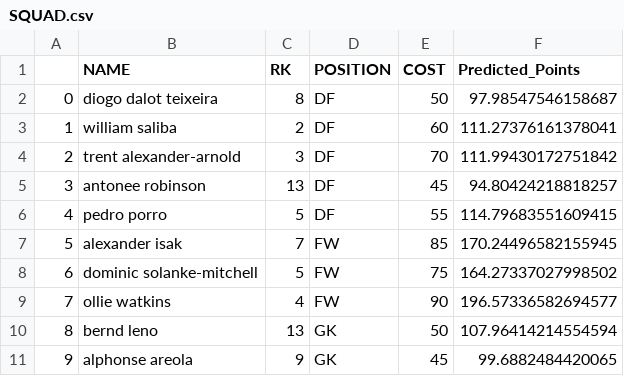
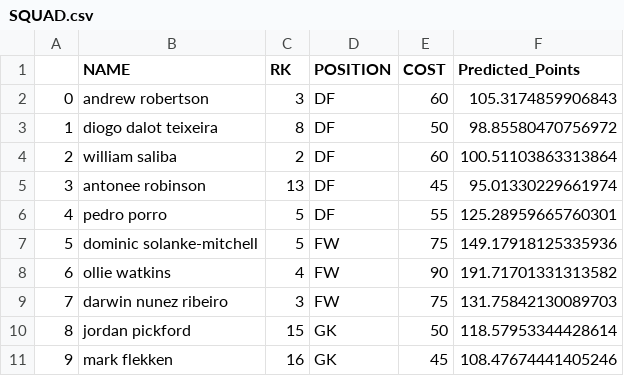
Before and after one commit to georgesoto2000/fantasy-premier-league, a CSV file: data/processed_data/SQUAD.csv, drawn as a sheet; only a part is shown; the diff covers the shown part only.

```diff
--- a/data/processed_data/SQUAD.csv
+++ b/data/processed_data/SQUAD.csv
@@ -1,11 +1,11 @@
 ,NAME,RK,POSITION,COST,Predicted_Points
-0,diogo dalot teixeira,8,DF,50,97.98547546158687
-1,william saliba,2,DF,60,111.27376161378041
-2,trent alexander-arnold,3,DF,70,111.99430172751842
-3,antonee robinson,13,DF,45,94.80424218818257
-4,pedro porro,5,DF,55,114.79683551609415
-5,alexander isak,7,FW,85,170.24496582155945
-6,dominic solanke-mitchell,5,FW,75,164.27337027998502
-7,ollie watkins,4,FW,90,196.57336582694577
-8,bernd leno,13,GK,50,107.96414214554594
-9,alphonse areola,9,GK,45,99.6882484420065
+0,andrew robertson,3,DF,60,105.3174859906843
+1,diogo dalot teixeira,8,DF,50,98.85580470756972
+2,william saliba,2,DF,60,100.51103863313864
+3,antonee robinson,13,DF,45,95.01330229661974
+4,pedro porro,5,DF,55,125.28959665760301
+5,dominic solanke-mitchell,5,FW,75,149.17918125335936
+6,ollie watkins,4,FW,90,191.71701331313582
+7,darwin nunez ribeiro,3,FW,75,131.75842130089703
+8,jordan pickford,15,GK,50,118.57953344428614
+9,mark flekken,16,GK,45,108.47674441405246
```
Also changed, not shown: 20 edited cells elsewhere in this file, data/processed_data/FACTOR_ENGINEER/TO_PREDICT_SEASON_2025.csv, data/processed_data/FACTOR_ENGINEER/TRAIN_PLAYER_DATA.csv, 4 other files.
